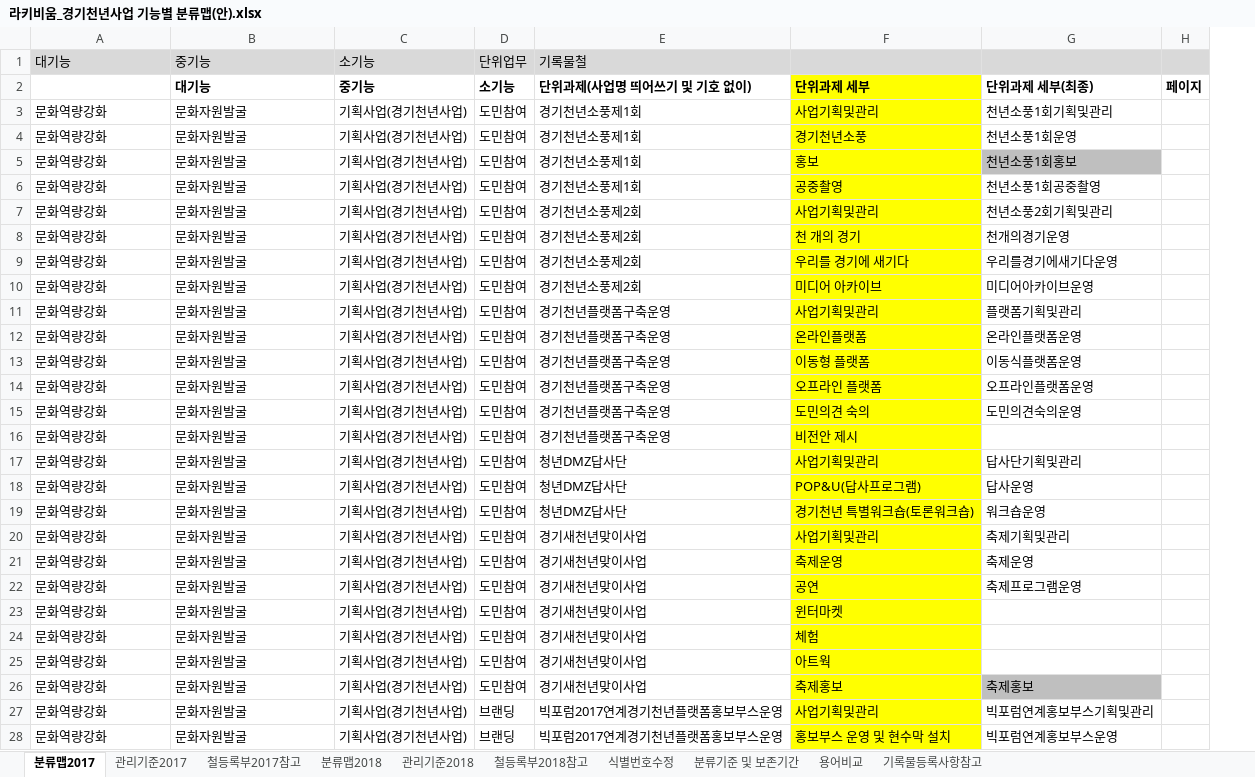
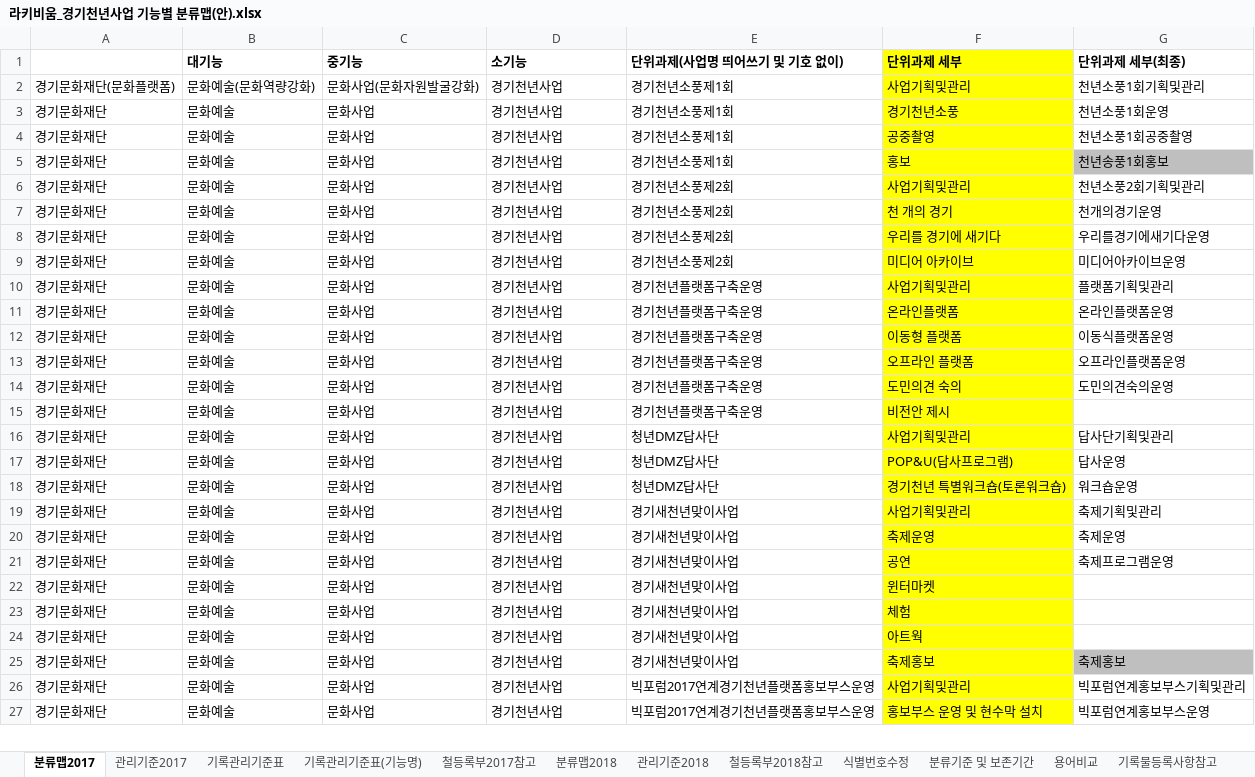
Before and after one commit to leeeeees/larchiveum, an Excel workbook: 라키비움_경기천년사업 기능별 분류맵(안).xlsx, sheet 분류맵2017, drawn as a sheet; only a part is shown; values as stored, in another font and other column widths than the file's, no borders; removed rows and columns are numbered as before the commit, all else as after; the diff covers the shown part only; the diff names each change by its address in the sheet, - before the commit and + after, or states it on an @@ line.

Commit message:
기록관리기준표 탭 추가 기록관리기준표(기능명다른) 탬 추가

```diff
--- a/라키비움_경기천년사업 기능별 분류맵(안).xlsx (sheet 분류맵2017)
+++ b/라키비움_경기천년사업 기능별 분류맵(안).xlsx (sheet 분류맵2017)
+sheet tab: 기록관리기준표
+sheet tab: 기록관리기준표(기능명)
+column A, rows 2-4: 경기문화재단(문화플랫폼) | 경기문화재단 | 경기문화재단; rows 6-27: all 경기문화재단
-column D (단위업무), rows 3-4: 도민참여 | 도민참여; rows 6-28: 도민참여 | 도민참여 | 도민참여 | 도민참여 | 도민참여 | 도민참여 | 도민참여 | 도민참여 | 도민참여 | 도민참여 | 도민참여 | 도민참여 | 도민참여 | 도민참여 | 도민참여 | 도민참여 | 도민참여 | 도민참여 | 도민참여 | 도민참여 | 도민참여 | 브랜딩 | 브랜딩
-column H, empty
@@ B1:D1 fill: #D9D9D9 → none, bold: off → on @@
-E1: 기록물철
+E1: 단위과제(사업명 띄어쓰기 및 기호 없이)
@@ E1 fill: #D9D9D9 → none, bold: off → on @@
-F1: (empty)
+F1: 단위과제 세부
-F1 fill: #D9D9D9
+F1 fill: #FFFF00
-G1: (empty)
+G1: 단위과제 세부(최종)
-G1 fill: #D9D9D9
+G1 fill: none
-row 2:  | 대기능 | 중기능 | 소기능 | 단위과제(사업명 띄어쓰기 및 기호 없이) | 단위과제 세부 | 단위과제 세부(최종) | 페이지
-B2 (대기능): 문화역량강화
+B2 (대기능): 문화예술(문화역량강화)
-C2 (중기능): 문화자원발굴
+C2 (중기능): 문화사업(문화자원발굴강화)
-D2:D3 (소기능): 기획사업(경기천년사업)
+D2:D3 (소기능): 경기천년사업
-B3 (대기능): 문화역량강화
+B3 (대기능): 문화예술
-C3 (중기능): 문화자원발굴
+C3 (중기능): 문화사업
-row 5: 문화역량강화 | 문화자원발굴 | 기획사업(경기천년사업) | 도민참여 | 경기천년소풍제1회 | 홍보 | 천년소풍1회홍보
-B4 (대기능): 문화역량강화
+B4 (대기능): 문화예술
-C4 (중기능): 문화자원발굴
+C4 (중기능): 문화사업
-D4 (소기능): 기획사업(경기천년사업)
+D4 (소기능): 경기천년사업
+row 5: 경기문화재단 | 문화예술 | 문화사업 | 경기천년사업 | 경기천년소풍제1회 | 홍보 | 천년송풍1회홍보
-B6:B27 (대기능): 문화역량강화
+B6:B27 (대기능): 문화예술
-C6:C27 (중기능): 문화자원발굴
+C6:C27 (중기능): 문화사업
-D6:D27 (소기능): 기획사업(경기천년사업)
+D6:D27 (소기능): 경기천년사업
```
Also changed, not shown: 117 edited cells elsewhere in this sheet, sheet 관리기준2017, sheet 용어비교, sheet 분류맵2018, sheet 관리기준2018.
